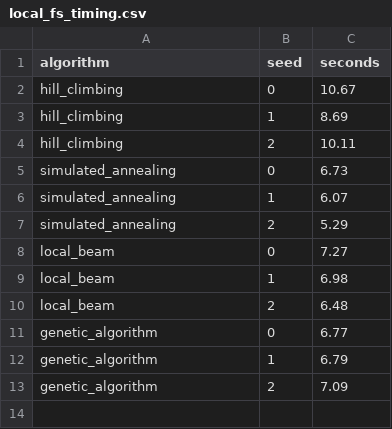
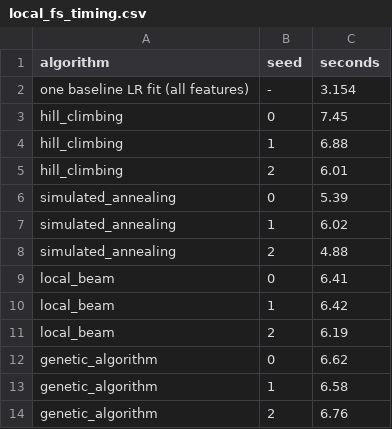
Before and after one commit to Nithin-eashwar/mulehunt-aiml, a CSV file: reports/b_tables/local_fs_timing.csv, drawn as a sheet.

```diff
--- a/reports/b_tables/local_fs_timing.csv
+++ b/reports/b_tables/local_fs_timing.csv
@@ -1,13 +1,14 @@
 algorithm,seed,seconds
-hill_climbing,0,10.67
-hill_climbing,1,8.69
-hill_climbing,2,10.11
-simulated_annealing,0,6.73
-simulated_annealing,1,6.07
-simulated_annealing,2,5.29
-local_beam,0,7.27
-local_beam,1,6.98
-local_beam,2,6.48
-genetic_algorithm,0,6.77
-genetic_algorithm,1,6.79
-genetic_algorithm,2,7.09
+one baseline LR fit (all features),-,3.154
+hill_climbing,0,7.45
+hill_climbing,1,6.88
+hill_climbing,2,6.01
+simulated_annealing,0,5.39
+simulated_annealing,1,6.02
+simulated_annealing,2,4.88
+local_beam,0,6.41
+local_beam,1,6.42
+local_beam,2,6.19
+genetic_algorithm,0,6.62
+genetic_algorithm,1,6.58
+genetic_algorithm,2,6.76
```
Also changed, not shown: reports/b_tables/game_timing.csv, 5 other files.
